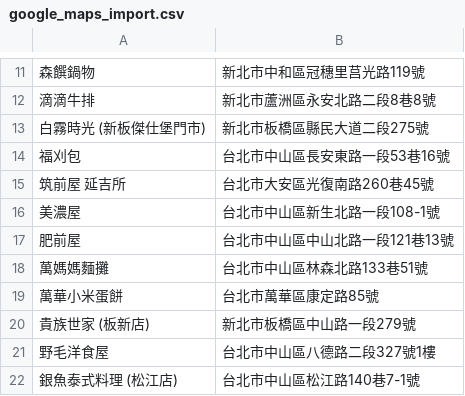
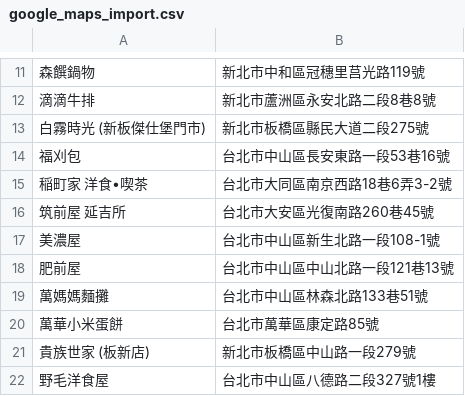
Before and after one commit to moonlove0102-arch/food-map, a CSV file: google_maps_import.csv, drawn as a sheet; only a part is shown, gaps mark what is left out; the shorter side is filled out with more unchanged rows; the diff names each change by its address in the sheet, - before the commit and + after, or states it on an @@ line.

```diff
--- a/google_maps_import.csv
+++ b/google_maps_import.csv
+row 15: 稲町家 洋食•喫茶 | 台北市大同區南京西路18巷6弄3-2號
```
Also changed, not shown: 1 other file.
